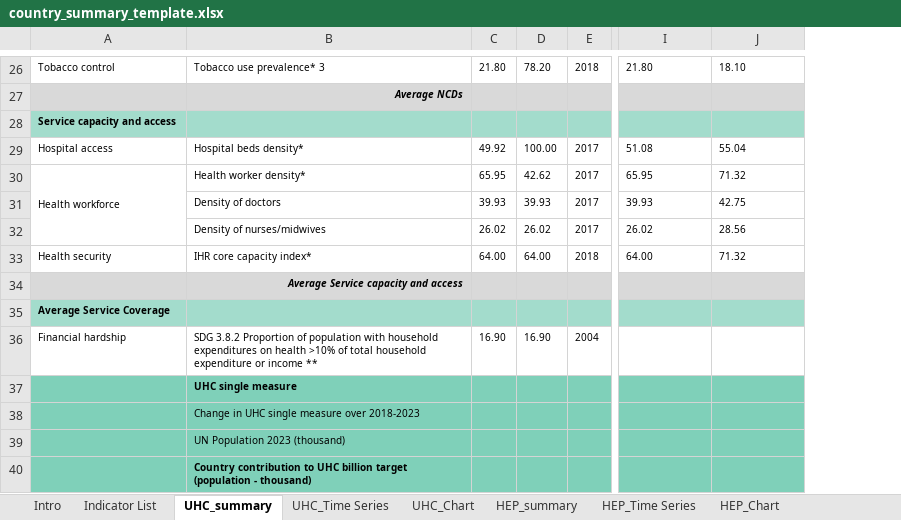
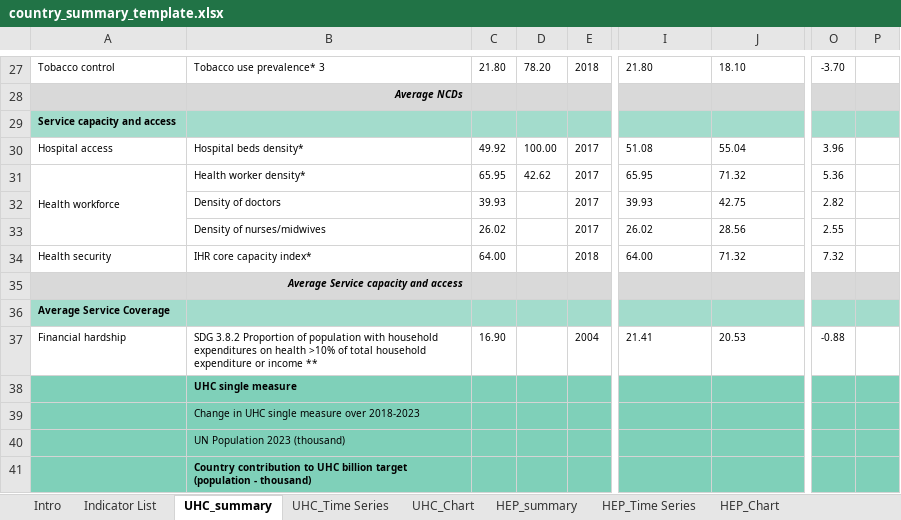
Before and after one commit to gpw13/billionaiRe, an Excel workbook: inst/extdata/country_summary_template.xlsx, sheet UHC_summary, drawn as a sheet; only a part is shown, gaps mark what is left out; values as stored, in another font and other column widths than the file's, no borders; conditional formats not drawn; addresses are those after the commit; the diff covers the shown part only; the diff names each change by its address in the sheet, - before the commit and + after, or states it on an @@ line.

```diff
--- a/inst/extdata/country_summary_template.xlsx (sheet UHC_summary)
+++ b/inst/extdata/country_summary_template.xlsx (sheet UHC_summary)
+column O, rows 27-37: -3.70 |  |  | 3.96 | 5.36 | 2.82 | 2.55 | 7.32 |  |  | -0.88
+column P, empty
-D32: 39.93
+D32: (empty)
-D33: 26.02
+D33: (empty)
-D34: 64.00
+D34: (empty)
-D37: 16.90
+D37: (empty)
@@ I37:J37 text colour: #FFFFFF → black, alignment: right → left @@
```
Also changed, not shown: 1 added row, 1 removed row and 10 edited cells elsewhere in this sheet, sheet Indicator List, sheet Intro, sheet HPOP_summary, formulas that keep their value, charts or pictures, 15 other files.
